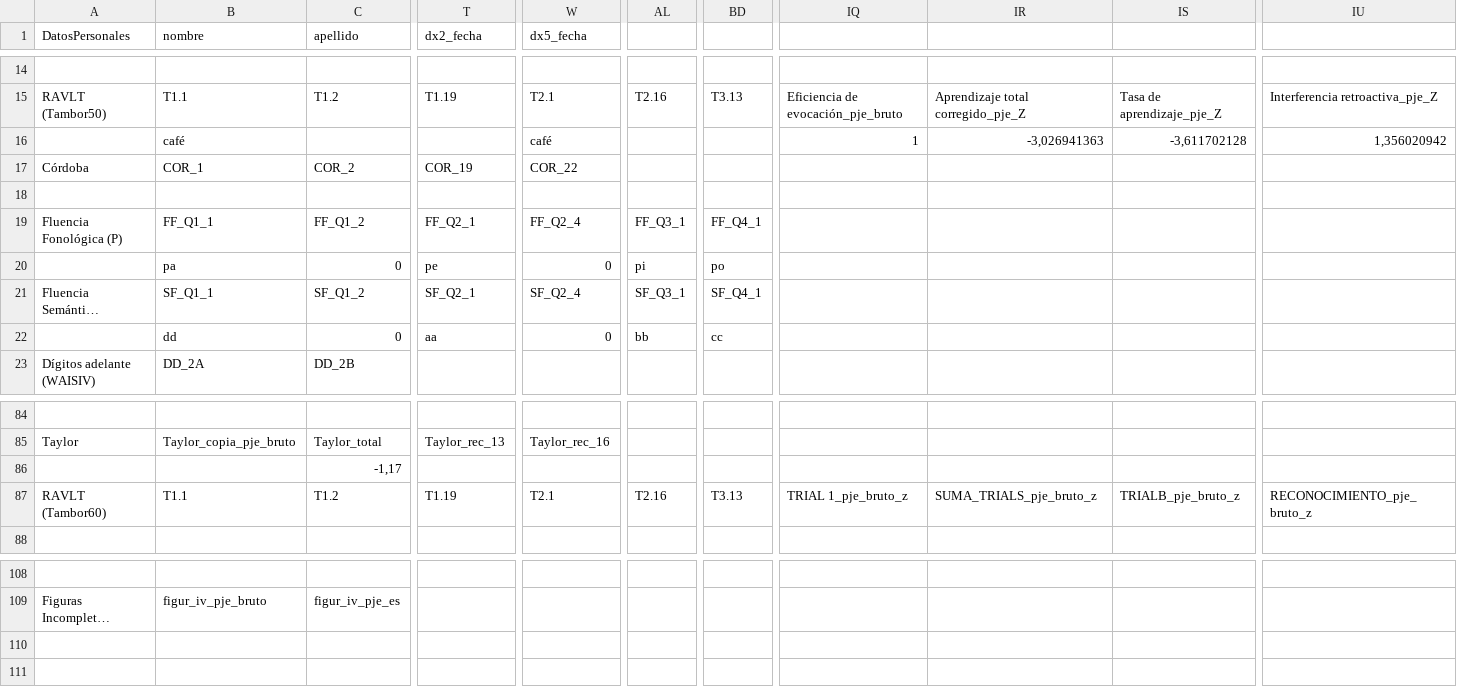
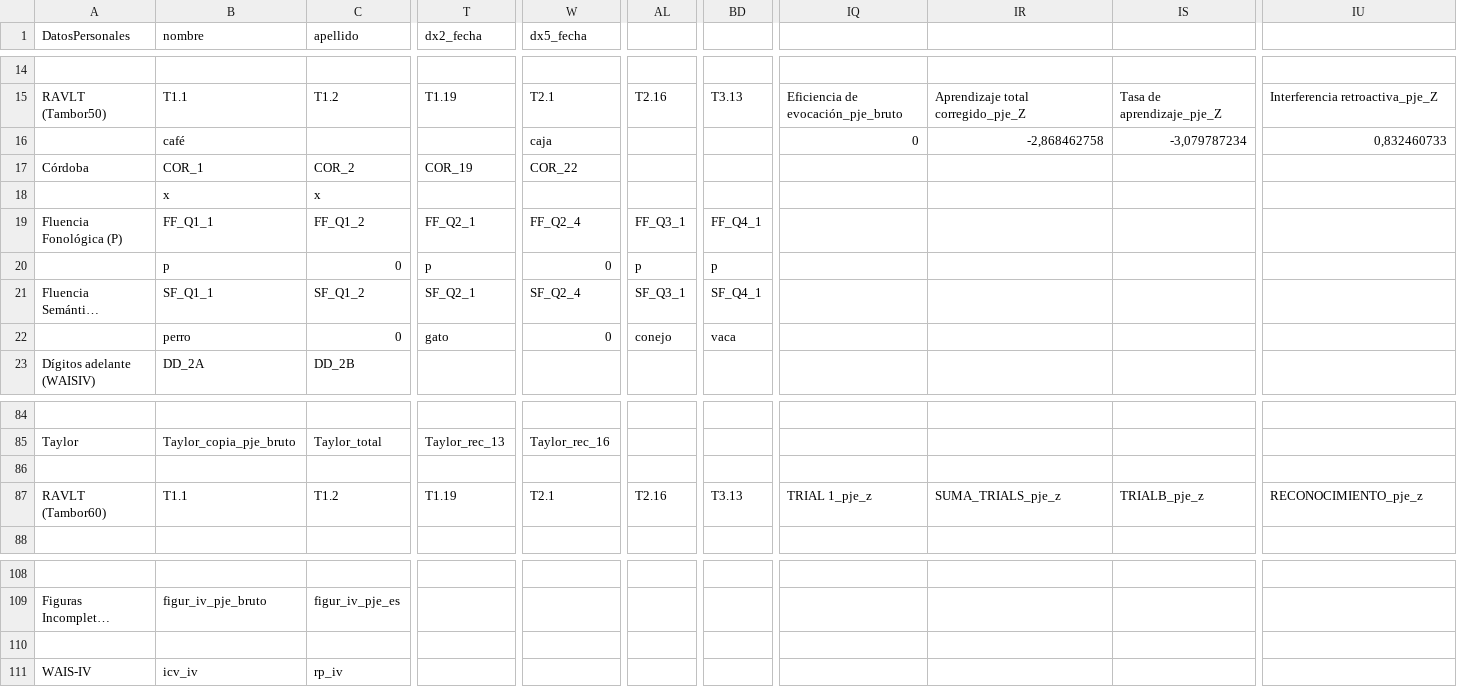
Before and after one commit to sanchezd90/informes, a CSV file: evaluaciones/Castro, Ana enps 1020.csv (was evaluaciones/sanchez daniel enps 1020.csv), drawn as a sheet; only a part is shown, gaps mark what is left out; long unchanged cells end in …; rows hold the shown columns only; the diff covers the shown part only; the diff names each change by its address in the sheet, - before the commit and + after, or states it on an @@ line.

```diff
--- a/evaluaciones/sanchez daniel enps 1020.csv
+++ b/evaluaciones/Castro, Ana enps 1020.csv
-W16 (dx5_fecha): café
+W16 (dx5_fecha): caja
-IQ16: 1
+IQ16: 0
-IR16: -3,026941363
+IR16: -2,868462758
-IS16: -3,611702128
+IS16: -3,079787234
-IU16: 1,356020942
+IU16: 0,832460733
-row 18: (empty)
+row 18:  | x | x
-B20 (nombre): pa
+B20 (nombre): p
-T20 (dx2_fecha): pe
+T20 (dx2_fecha): p
-AL20: pi
+AL20: p
-BD20: po
+BD20: p
-B22 (nombre): dd
+B22 (nombre): perro
-T22 (dx2_fecha): aa
+T22 (dx2_fecha): gato
-AL22: bb
+AL22: conejo
-BD22: cc
+BD22: vaca
-C86 (apellido): -1,17
+C86 (apellido): (empty)
-IQ87: TRIAL 1_pje_bruto_z
+IQ87: TRIAL 1_pje_z
-IR87: SUMA_TRIALS_pje_bruto_z
+IR87: SUMA_TRIALS_pje_z
-IS87: TRIALB_pje_bruto_z
+IS87: TRIALB_pje_z
-IU87: RECONOCIMIENTO_pje_bruto_z
+IU87: RECONOCIMIENTO_pje_z
+row 110: (empty)
+row 111: WAIS-IV | icv_iv | rp_iv
```
Also changed, not shown: 111 edited cells elsewhere in this file, 34 other files.
